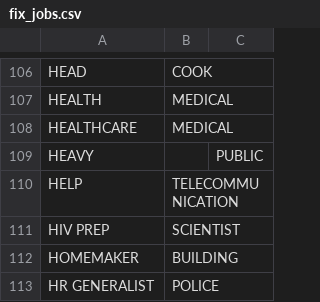
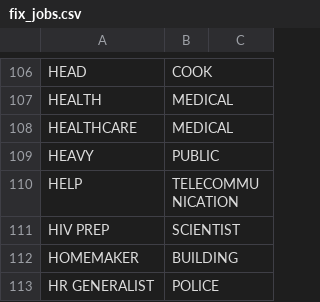
Before and after one commit to lucandreoli98/k-anonimity, a CSV file: fix_jobs.csv, drawn as a sheet; only a part is shown, gaps mark what is left out.

Commit message:
Update fix_jobs.csv

```diff
--- a/fix_jobs.csv
+++ b/fix_jobs.csv
@@ -108,3 +108,3 @@
 "HEALTHCARE","MEDICAL"
-"HEAVY",,"PUBLIC"
+"HEAVY","PUBLIC"
 "HELP","TELECOMMUNICATION"
```
